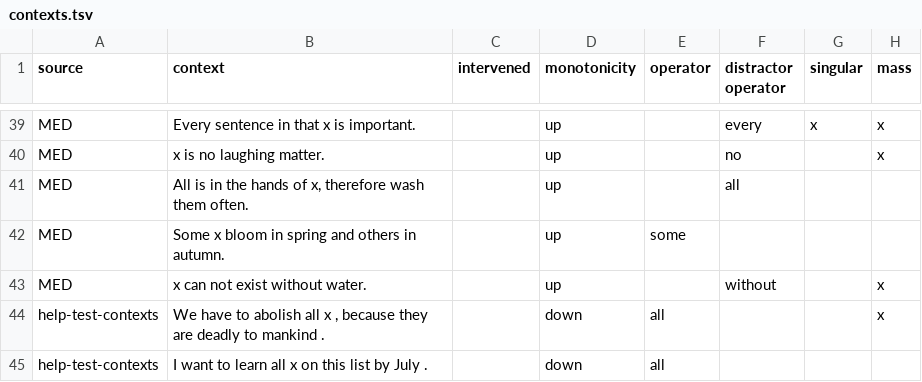
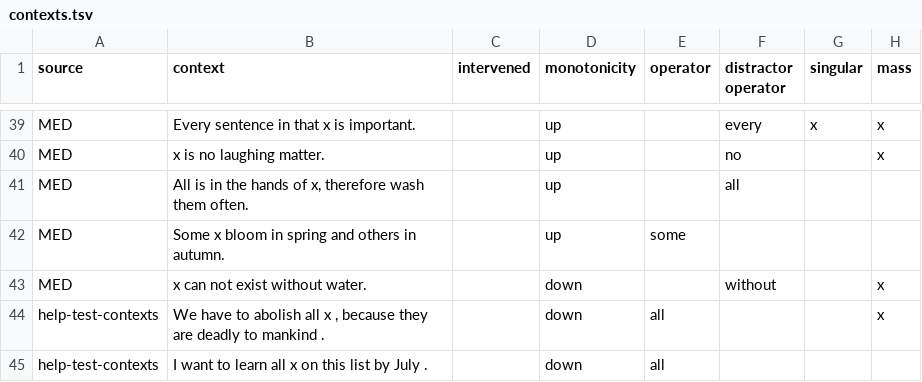
Before and after one commit to juliarozanova/counterfact_nli, a TSV file: data/contexts.tsv, drawn as a sheet; only a part is shown, gaps mark what is left out; the diff names each change by its address in the sheet, - before the commit and + after, or states it on an @@ line.

```diff
--- a/data/contexts.tsv
+++ b/data/contexts.tsv
-D43 (monotonicity): up
+D43 (monotonicity): down
```
Also changed, not shown: 17 other files.
